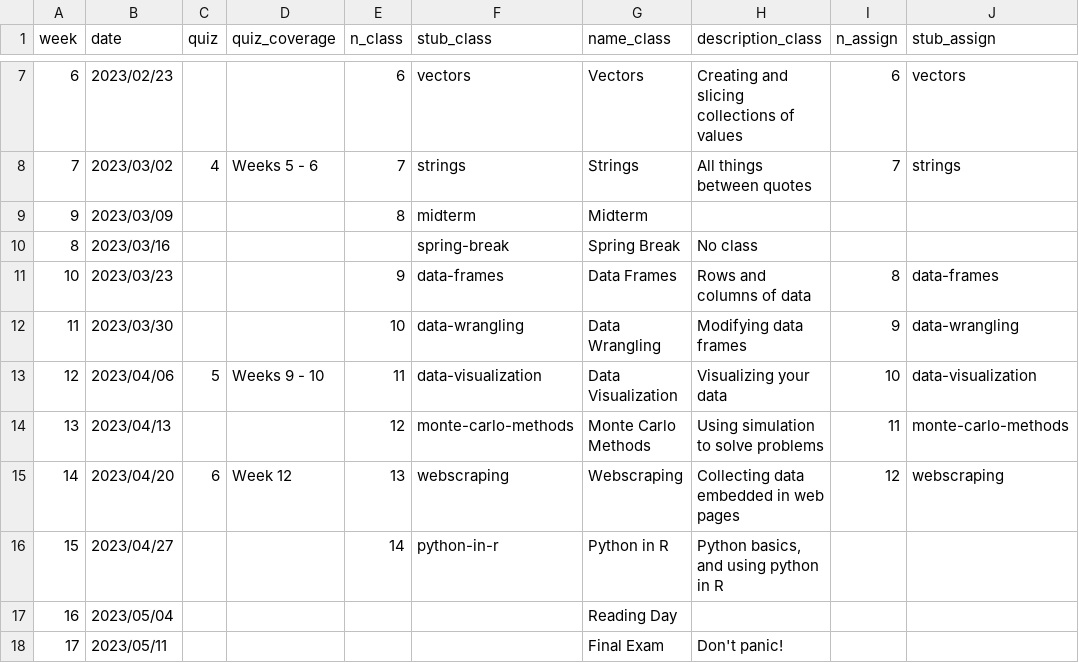
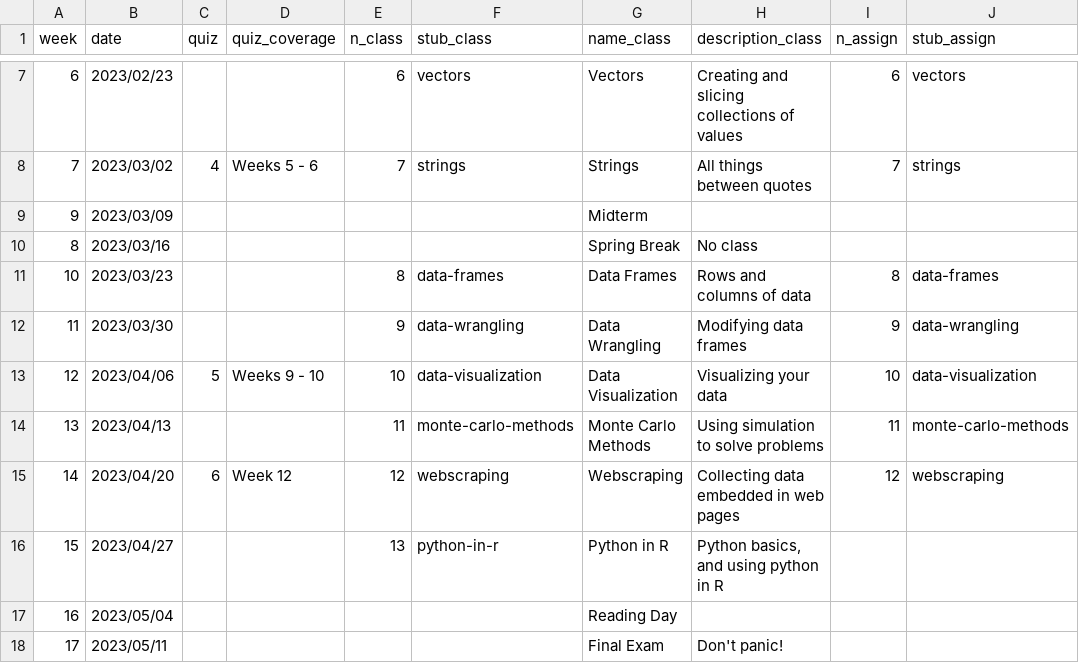
Before and after one commit to emse-p4a-gwu/2023-Spring, a CSV file: schedule.csv, drawn as a sheet; only a part is shown, gaps mark what is left out; the diff names each change by its address in the sheet, - before the commit and + after, or states it on an @@ line.

```diff
--- a/schedule.csv
+++ b/schedule.csv
-E9 (n_class): 8
+E9 (n_class): (empty)
-F9 (stub_class): midterm
+F9 (stub_class): (empty)
-F10 (stub_class): spring-break
+F10 (stub_class): (empty)
-E11 (n_class): 9
+E11 (n_class): 8
-E12 (n_class): 10
+E12 (n_class): 9
-E13 (n_class): 11
+E13 (n_class): 10
-E14 (n_class): 12
+E14 (n_class): 11
-E15 (n_class): 13
+E15 (n_class): 12
-E16 (n_class): 14
+E16 (n_class): 13
```
Also changed, not shown: 4 other files.
